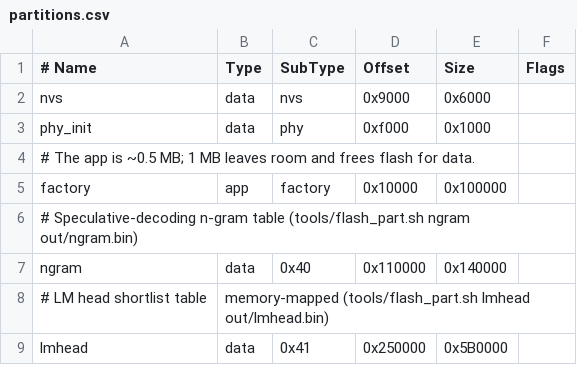
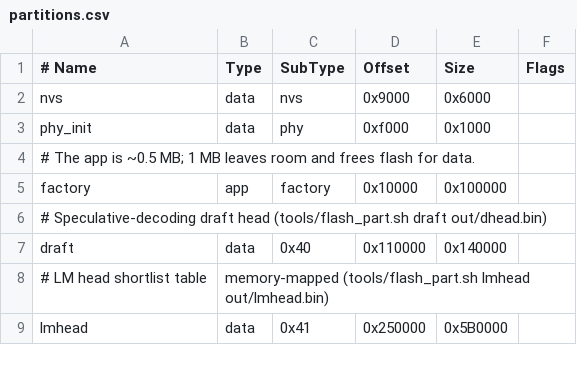
Before and after one commit to lemcoder/lfm-cardputer, a CSV file: firmware/partitions.csv, drawn as a sheet.

```diff
--- a/firmware/partitions.csv
+++ b/firmware/partitions.csv
@@ -5,4 +5,4 @@ phy_init, data, phy,     0xf000,   0x1000,
 factory,  app,  factory, 0x10000,  0x100000,
-# Speculative-decoding n-gram table (tools/flash_part.sh ngram out/ngram.bin)
-ngram,    data, 0x40,    0x110000, 0x140000,
+# Speculative-decoding draft head (tools/flash_part.sh draft out/dhead.bin)
+draft,    data, 0x40,    0x110000, 0x140000,
 # LM head shortlist table, memory-mapped (tools/flash_part.sh lmhead out/lmhead.bin)
```
Also changed, not shown: 34 other files.
